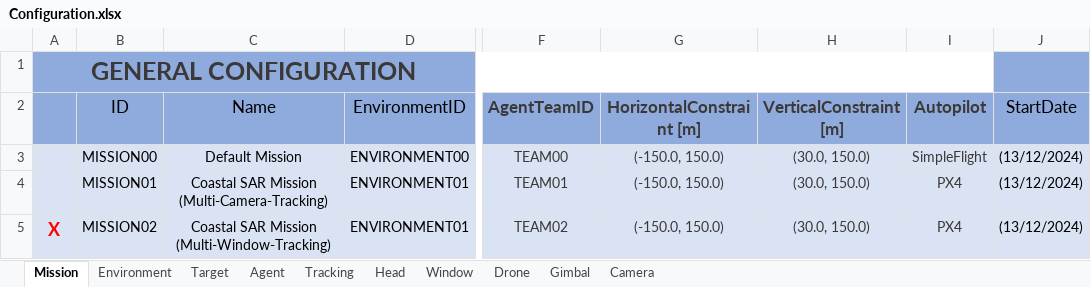
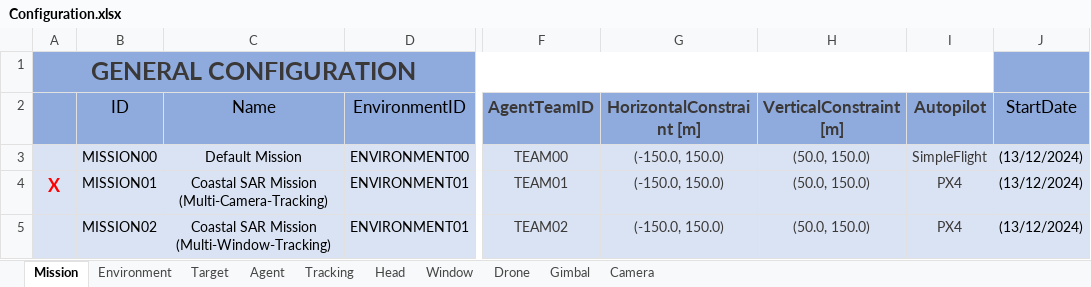
Before and after one commit to JoseLopez36/FlyChams-ROS2-v1.4.0, an Excel workbook: config/Configuration.xlsx, sheet Mission, drawn as a sheet; only a part is shown, gaps mark what is left out; values as stored, in another font and other column widths than the file's, no borders; table styles not drawn; the diff names each change by its address in the sheet, - before the commit and + after, or states it on an @@ line.

```diff
--- a/config/Configuration.xlsx (sheet Mission)
+++ b/config/Configuration.xlsx (sheet Mission)
-H3:H5 (VerticalConstraint [m]): (30.0, 150.0)
+H3:H5 (VerticalConstraint [m]): (50.0, 150.0)
-A4: (empty)
+A4: X
-A5: X
+A5: (empty)
```
Also changed, not shown: sheet Head, sheet Tracking, 3 other files.
